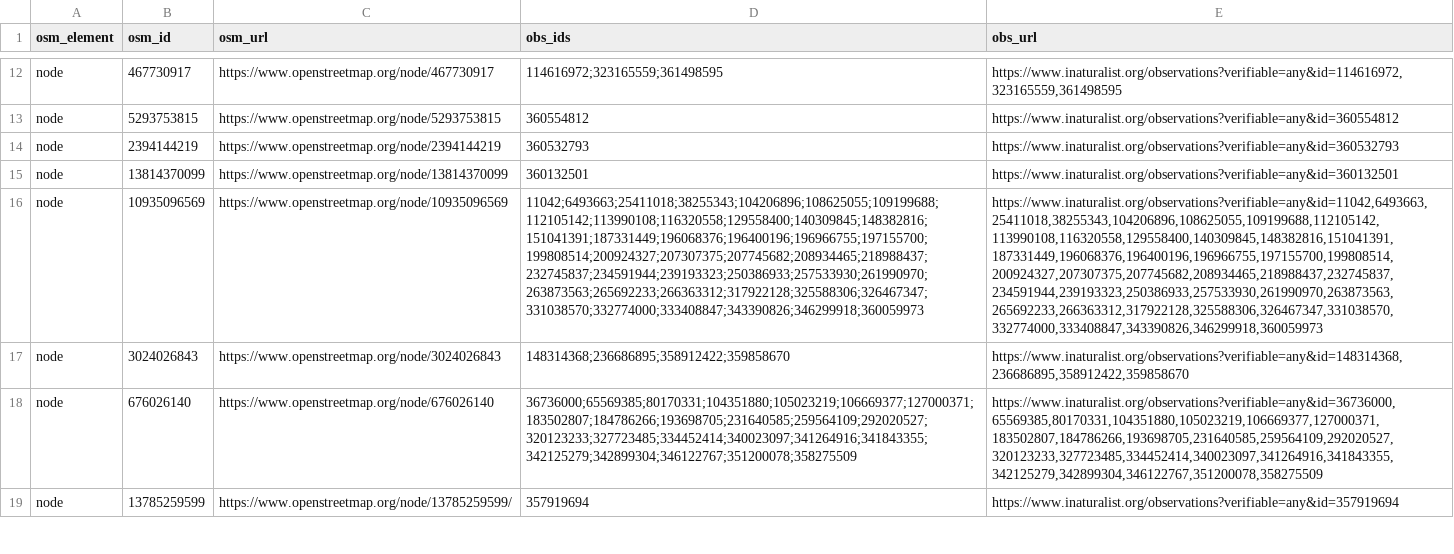
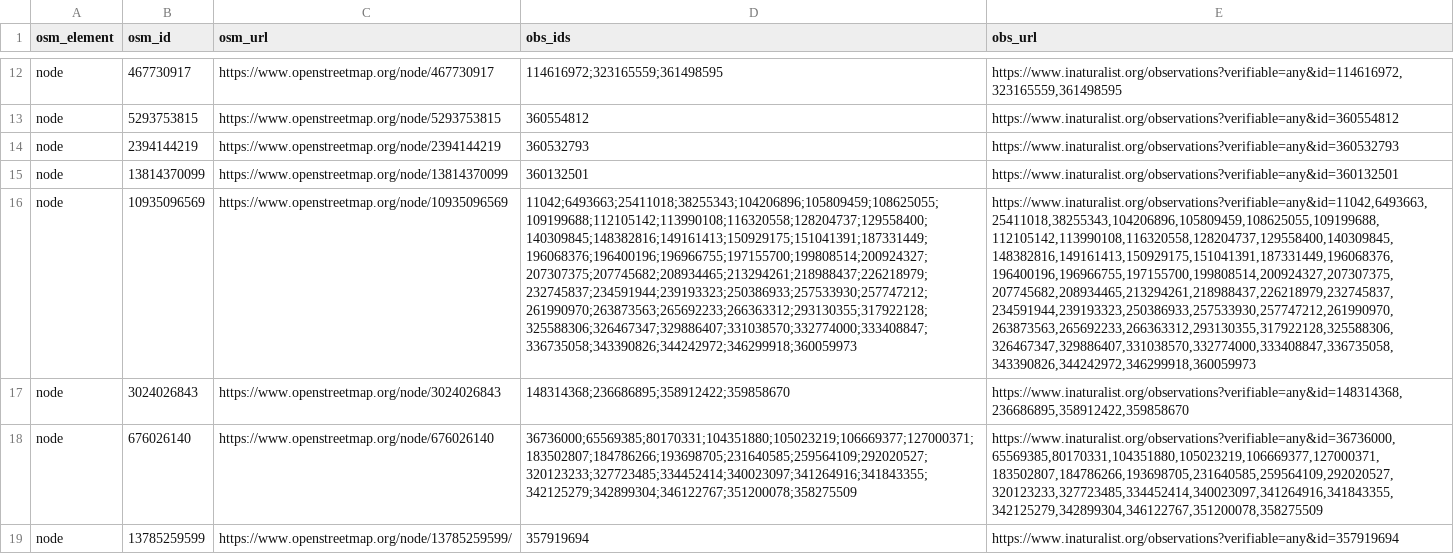
Before and after one commit to sylvain-m/divers, a CSV file: osm/inaturalist/osm_inat.csv, drawn as a sheet; only a part is shown, gaps mark what is left out; the diff covers the shown part only; the diff names each change by its address in the sheet, - before the commit and + after, or states it on an @@ line.

```diff
--- a/osm/inaturalist/osm_inat.csv
+++ b/osm/inaturalist/osm_inat.csv
-D16 (obs_ids): 11042;6493663;25411018;38255343;104206896;108625055;109199688;112105142;113990108;116320558;129558400;140309845;148382816;151041391;187331449;196068376;196400196;196966755;197155700;199808514;200924327;207307375;207745682;208934465;218988437;232745837;234591944;239193323;250386933;257533930;261990970;263873563;265692233;266363312;317922128;325588306;326467347;331038570;332774000;333408847;343390826;346299918;360059973
+D16 (obs_ids): 11042;6493663;25411018;38255343;104206896;105809459;108625055;109199688;112105142;113990108;116320558;128204737;129558400;140309845;148382816;149161413;150929175;151041391;187331449;196068376;196400196;196966755;197155700;199808514;200924327;207307375;207745682;208934465;213294261;218988437;226218979;232745837;234591944;239193323;250386933;257533930;257747212;261990970;263873563;265692233;266363312;293130355;317922128;325588306;326467347;329886407;331038570;332774000;333408847;336735058;343390826;344242972;346299918;360059973
-E16 (obs_url): https://www.inaturalist.org/observations?verifiable=any&id=11042,6493663,25411018,38255343,104206896,108625055,109199688,112105142,113990108,116320558,129558400,140309845,148382816,151041391,187331449,196068376,196400196,196966755,197155700,199808514,200924327,207307375,207745682,208934465,218988437,232745837,234591944,239193323,250386933,257533930,261990970,263873563,265692233,266363312,317922128,325588306,326467347,331038570,332774000,333408847,343390826,346299918,360059973
+E16 (obs_url): https://www.inaturalist.org/observations?verifiable=any&id=11042,6493663,25411018,38255343,104206896,105809459,108625055,109199688,112105142,113990108,116320558,128204737,129558400,140309845,148382816,149161413,150929175,151041391,187331449,196068376,196400196,196966755,197155700,199808514,200924327,207307375,207745682,208934465,213294261,218988437,226218979,232745837,234591944,239193323,250386933,257533930,257747212,261990970,263873563,265692233,266363312,293130355,317922128,325588306,326467347,329886407,331038570,332774000,333408847,336735058,343390826,344242972,346299918,360059973
```
Also changed, not shown: 2 added rows, 1 removed row and 4 edited cells elsewhere in this file, osm/inaturalist/inat_osm.csv, 2 other files.
